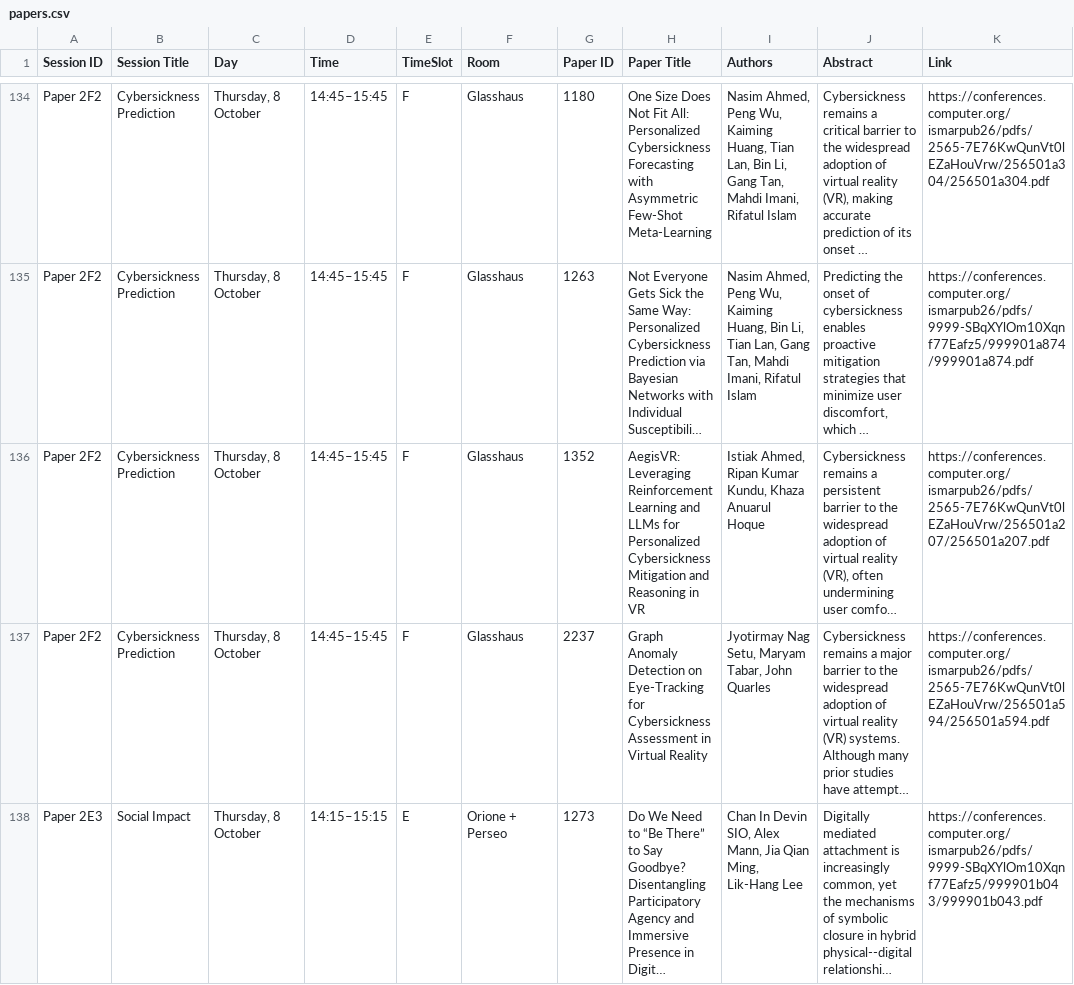
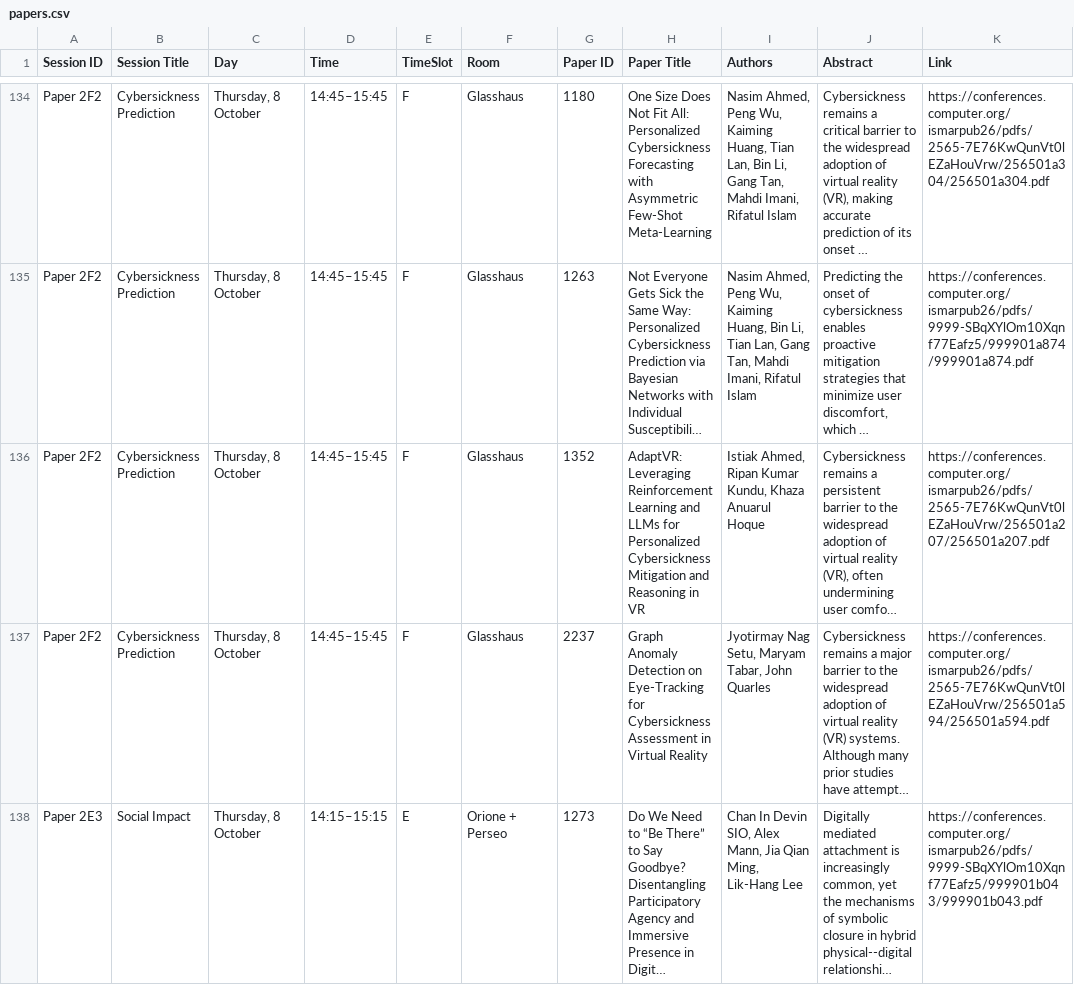
Before and after one commit to ieeeismar/ieeeismarwebsite, a CSV file: _data/2026/program/papers.csv, drawn as a sheet; only a part is shown, gaps mark what is left out; long unchanged cells end in …; the diff names each change by its address in the sheet, - before the commit and + after, or states it on an @@ line.

```diff
--- a/_data/2026/program/papers.csv
+++ b/_data/2026/program/papers.csv
-H136 (Paper Title): AegisVR: Leveraging Reinforcement…
+H136 (Paper Title): AdaptVR: Leveraging Reinforcement…
```
Also changed, not shown: 1 other file.
